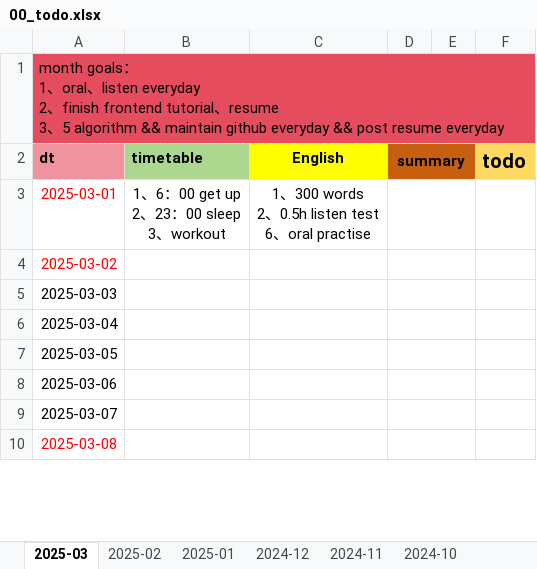
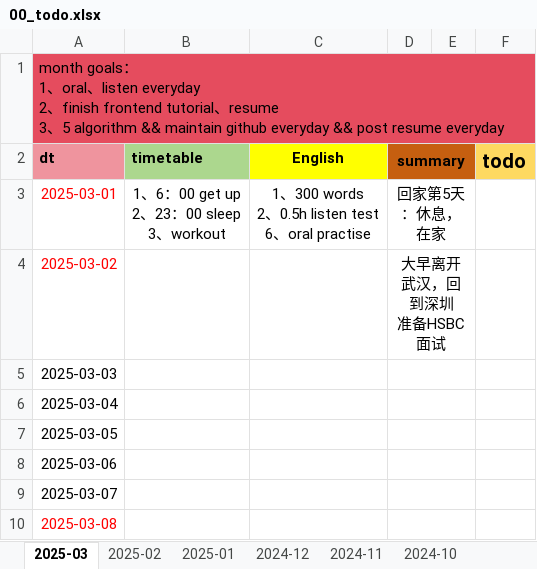
Before and after one commit to Ari0714/code-learn, an Excel workbook: 00-doc/src/00_todo/00_todo.xlsx, sheet 2025-03, drawn as a sheet; only a part is shown; values as stored, in another font and other column widths than the file's, no borders; charts and pictures not drawn; ↵ is a line break in a cell; the diff names each change by its address in the sheet, - before the commit and + after, or states it on an @@ line.

Commit message:
日常更新：<update by home laptop x14 pro>

```diff
--- a/00-doc/src/00_todo/00_todo.xlsx (sheet 2025-03)
+++ b/00-doc/src/00_todo/00_todo.xlsx (sheet 2025-03)
-D3 (summary): (empty)
+D3 (summary): 回家第5天：休息，在家
-D4 (summary): (empty)
+D4 (summary): 大早离开武汉，回到深圳 ↵ 准备HSBC面试
```
Also changed, not shown: sheet 2025-02, charts or pictures.
